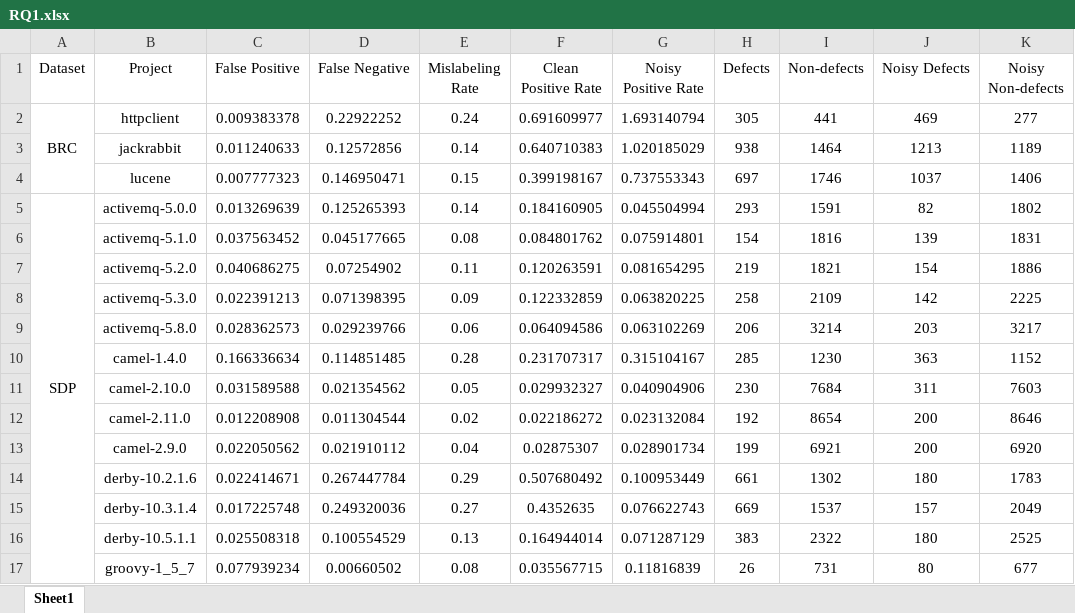
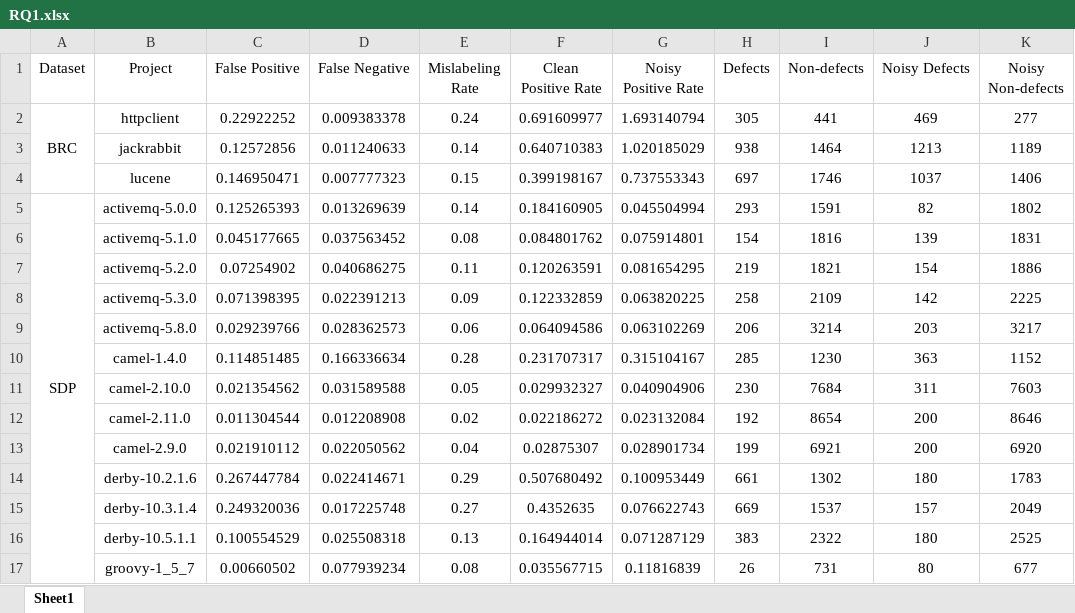
Before and after one commit to RobustLearning/RobustLearning, an Excel workbook: Experimental Data/RQ1.xlsx, sheet Sheet1, drawn as a sheet; only a part is shown; values as stored, in another font and other column widths than the file's, no borders; the diff covers the shown part only; the diff names each change by its address in the sheet, - before the commit and + after, or states it on an @@ line.

Commit message:
Update RQ1.xlsx

```diff
--- a/Experimental Data/RQ1.xlsx (sheet Sheet1)
+++ b/Experimental Data/RQ1.xlsx (sheet Sheet1)
-C2 (False Positive): 0.009383378
+C2 (False Positive): 0.22922252
-D2 (False Negative): 0.22922252
+D2 (False Negative): 0.009383378
-C3 (False Positive): 0.011240633
+C3 (False Positive): 0.12572856
-D3 (False Negative): 0.12572856
+D3 (False Negative): 0.011240633
-C4 (False Positive): 0.007777323
+C4 (False Positive): 0.146950471
-D4 (False Negative): 0.146950471
+D4 (False Negative): 0.007777323
-C5 (False Positive): 0.013269639
+C5 (False Positive): 0.125265393
-D5 (False Negative): 0.125265393
+D5 (False Negative): 0.013269639
-C6 (False Positive): 0.037563452
+C6 (False Positive): 0.045177665
-D6 (False Negative): 0.045177665
+D6 (False Negative): 0.037563452
-C7 (False Positive): 0.040686275
+C7 (False Positive): 0.07254902
-D7 (False Negative): 0.07254902
+D7 (False Negative): 0.040686275
-C8 (False Positive): 0.022391213
+C8 (False Positive): 0.071398395
-D8 (False Negative): 0.071398395
+D8 (False Negative): 0.022391213
-C9 (False Positive): 0.028362573
+C9 (False Positive): 0.029239766
-D9 (False Negative): 0.029239766
+D9 (False Negative): 0.028362573
-C10 (False Positive): 0.166336634
+C10 (False Positive): 0.114851485
-D10 (False Negative): 0.114851485
+D10 (False Negative): 0.166336634
-C11 (False Positive): 0.031589588
+C11 (False Positive): 0.021354562
-D11 (False Negative): 0.021354562
+D11 (False Negative): 0.031589588
-C12 (False Positive): 0.012208908
+C12 (False Positive): 0.011304544
-D12 (False Negative): 0.011304544
+D12 (False Negative): 0.012208908
-C13 (False Positive): 0.022050562
+C13 (False Positive): 0.021910112
-D13 (False Negative): 0.021910112
+D13 (False Negative): 0.022050562
-C14 (False Positive): 0.022414671
+C14 (False Positive): 0.267447784
-D14 (False Negative): 0.267447784
+D14 (False Negative): 0.022414671
-C15 (False Positive): 0.017225748
+C15 (False Positive): 0.249320036
-D15 (False Negative): 0.249320036
+D15 (False Negative): 0.017225748
-C16 (False Positive): 0.025508318
+C16 (False Positive): 0.100554529
-D16 (False Negative): 0.100554529
+D16 (False Negative): 0.025508318
-C17 (False Positive): 0.077939234
+C17 (False Positive): 0.00660502
-D17 (False Negative): 0.00660502
+D17 (False Negative): 0.077939234
```
Also changed, not shown: 38 edited cells elsewhere in this sheet.
